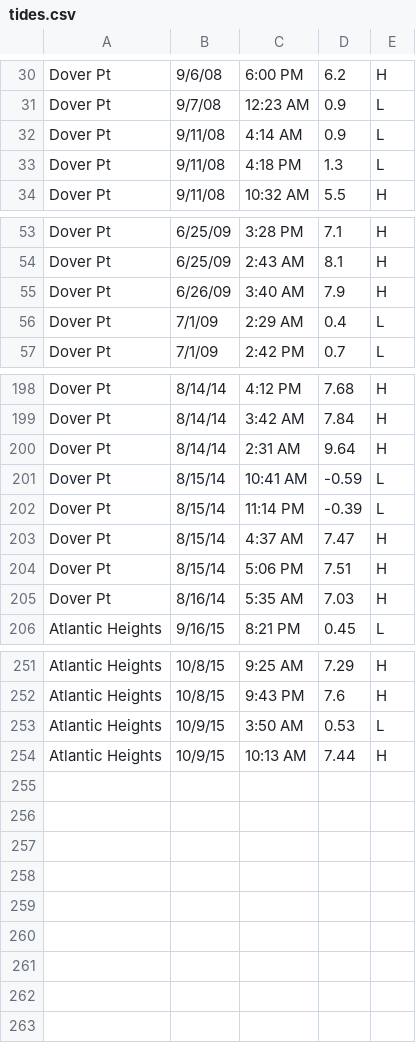
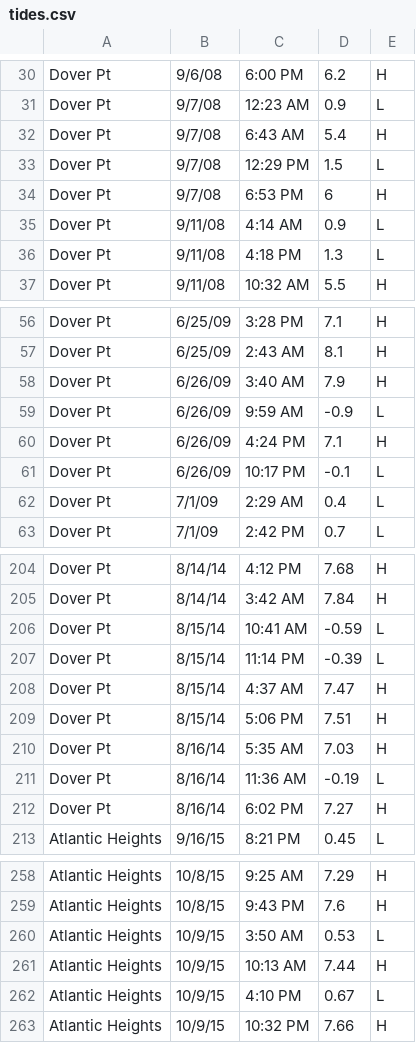
Before and after one commit to bmoore/earth-vector, a CSV file: tides.csv, drawn as a sheet; only a part is shown, gaps mark what is left out; removed rows and columns are numbered as before the commit, all else as after; the diff covers the shown part only; the diff names each change by its address in the sheet, - before the commit and + after, or states it on an @@ line.

Commit message:
Fix tide data.

```diff
--- a/tides.csv
+++ b/tides.csv
+row 32: Dover Pt | 9/7/08 | 6:43 AM | 5.4 | H
+row 33: Dover Pt | 9/7/08 | 12:29 PM | 1.5 | L
+row 34: Dover Pt | 9/7/08 | 6:53 PM | 6 | H
+row 59: Dover Pt | 6/26/09 | 9:59 AM | -0.9 | L
+row 60: Dover Pt | 6/26/09 | 4:24 PM | 7.1 | H
+row 61: Dover Pt | 6/26/09 | 10:17 PM | -0.1 | L
-row 200: Dover Pt | 8/14/14 | 2:31 AM | 9.64 | H
+row 211: Dover Pt | 8/16/14 | 11:36 AM | -0.19 | L
+row 212: Dover Pt | 8/16/14 | 6:02 PM | 7.27 | H
+row 262: Atlantic Heights | 10/9/15 | 4:10 PM | 0.67 | L
+row 263: Atlantic Heights | 10/9/15 | 10:32 PM | 7.66 | H
```
Also changed, not shown: 1 edited cell elsewhere in this file, output.csv.
